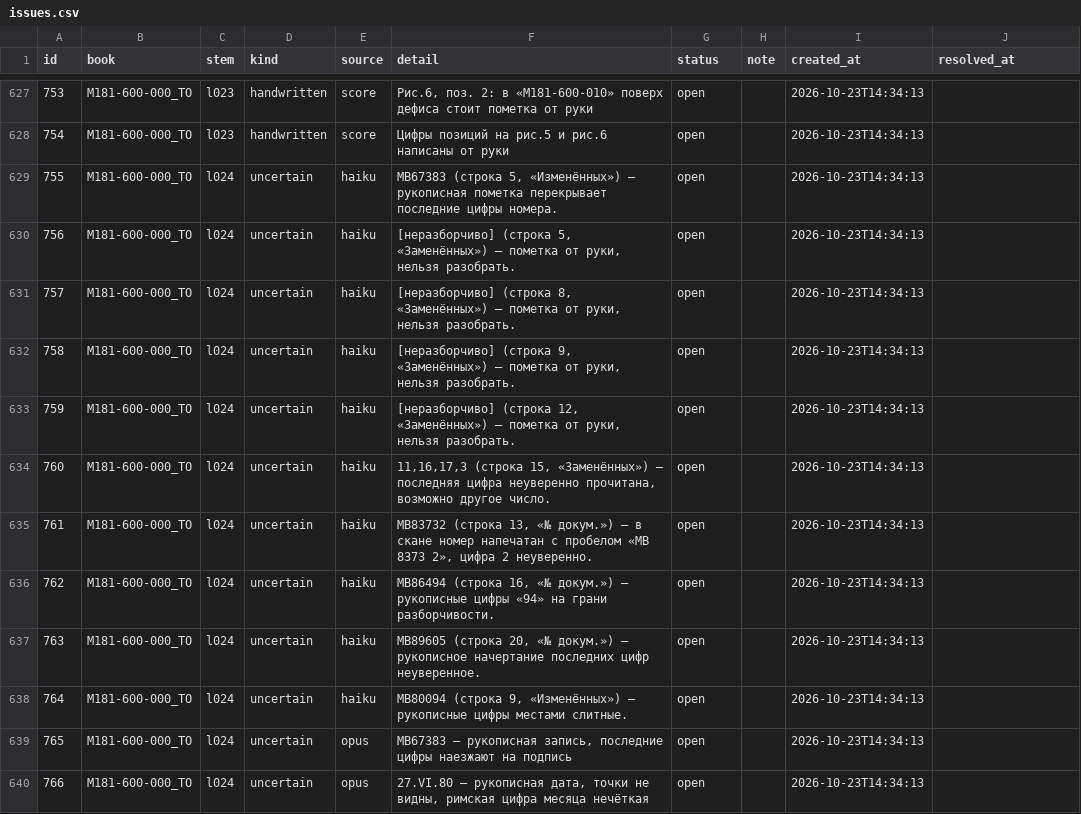
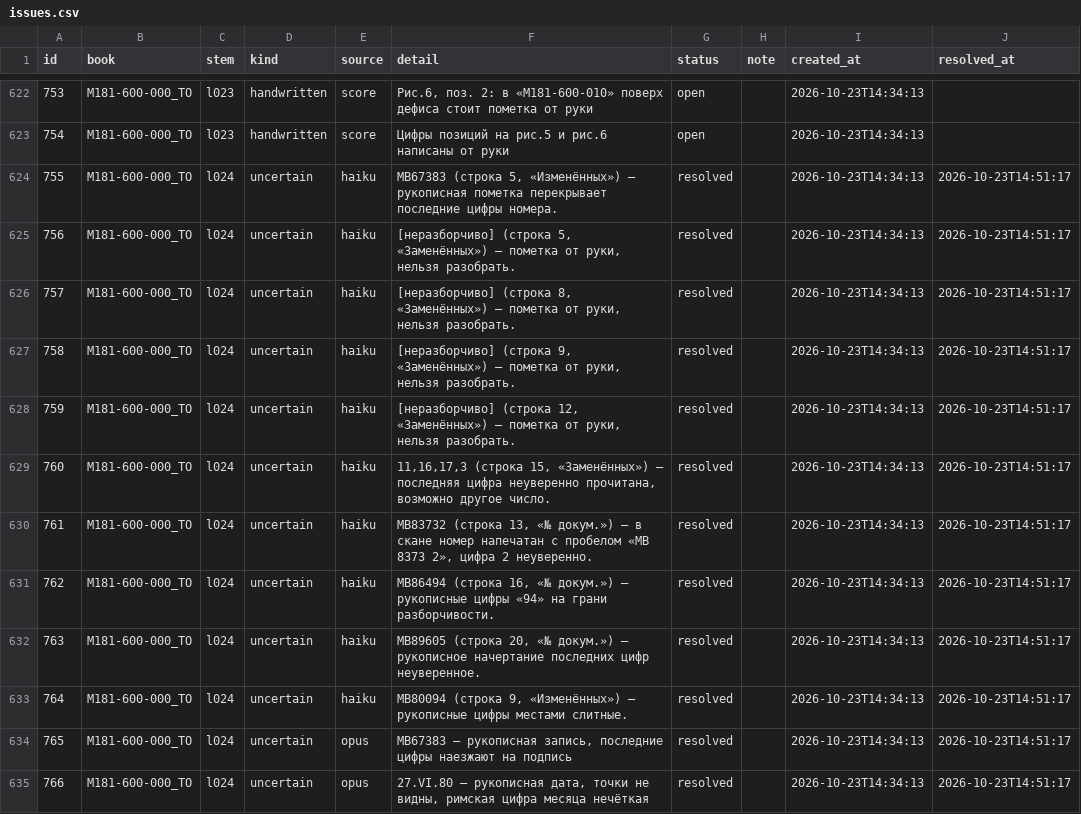
Before and after one commit to r3dfx080/Kadr-3PM_docs, a CSV file: kb/review/issues.csv, drawn as a sheet; only a part is shown, gaps mark what is left out; the diff covers the shown part only.

Commit message:
Viewer: current risk from open issues, resolve-all button, sortable risk/issues columns
- Риск = original score scaled by the share of issue weight still open (never above the
  original), 0 once proofread; the original is shown in brackets.
- «Отметить все как исправленные» resolves every open issue on a sheet (/api/resolve_all).
- Index: Риск and Замечания columns sort by the current numbers.
- Pages reload when Back/Forward restores them from the browser cache (stale statistics).
- OCR parser: «- нет» / «Рукописных пометок нет.» is an empty list, not a mark; pages
  rebuilt from saved replies (ИЭ л.38, 71, 79, 92е, 94а; ТО л.8, 14).
- Review database includes the issues resolved and sheets proofread in the viewer so far.

```diff
--- a/kb/review/issues.csv
+++ b/kb/review/issues.csv
@@ -628,13 +623,13 @@ id,book,stem,kind,source,detail,status,note,created_at,resolved_at
 754,M181-600-000_TO,l023,handwritten,score,Цифры позиций на рис.5 и рис.6 написаны от руки,open,,2026-10-23T14:34:13,
-755,M181-600-000_TO,l024,uncertain,haiku,"МВ67383 (строка 5, «Изменённых») — рукописная пометка перекрывает последние цифры номера.",open,,2026-10-23T14:34:13,
-756,M181-600-000_TO,l024,uncertain,haiku,"[неразборчиво] (строка 5, «Заменённых») — пометка от руки, нельзя разобрать.",open,,2026-10-23T14:34:13,
-757,M181-600-000_TO,l024,uncertain,haiku,"[неразборчиво] (строка 8, «Заменённых») — пометка от руки, нельзя разобрать.",open,,2026-10-23T14:34:13,
-758,M181-600-000_TO,l024,uncertain,haiku,"[неразборчиво] (строка 9, «Заменённых») — пометка от руки, нельзя разобрать.",open,,2026-10-23T14:34:13,
-759,M181-600-000_TO,l024,uncertain,haiku,"[неразборчиво] (строка 12, «Заменённых») — пометка от руки, нельзя разобрать.",open,,2026-10-23T14:34:13,
-760,M181-600-000_TO,l024,uncertain,haiku,"11,16,17,3 (строка 15, «Заменённых») — последняя цифра неуверенно прочитана, возможно другое число.",open,,2026-10-23T14:34:13,
-761,M181-600-000_TO,l024,uncertain,haiku,"МВ83732 (строка 13, «№ докум.») — в скане номер напечатан с пробелом «МВ 8373 2», цифра 2 неуверенно.",open,,2026-10-23T14:34:13,
-762,M181-600-000_TO,l024,uncertain,haiku,"МВ86494 (строка 16, «№ докум.») — рукописные цифры «94» на грани разборчивости.",open,,2026-10-23T14:34:13,
-763,M181-600-000_TO,l024,uncertain,haiku,"МВ89605 (строка 20, «№ докум.») — рукописное начертание последних цифр неуверенное.",open,,2026-10-23T14:34:13,
-764,M181-600-000_TO,l024,uncertain,haiku,"МВ80094 (строка 9, «Изменённых») — рукописные цифры местами слитные.",open,,2026-10-23T14:34:13,
-765,M181-600-000_TO,l024,uncertain,opus,"МВ67383 — рукописная запись, последние цифры наезжают на подпись",open,,2026-10-23T14:34:13,
-766,M181-600-000_TO,l024,uncertain,opus,"27.VI.80 — рукописная дата, точки не видны, римская цифра месяца нечёткая",open,,2026-10-23T14:34:13,
+755,M181-600-000_TO,l024,uncertain,haiku,"МВ67383 (строка 5, «Изменённых») — рукописная пометка перекрывает последние цифры номера.",resolved,,2026-10-23T14:34:13,2026-10-23T14:51:17
+756,M181-600-000_TO,l024,uncertain,haiku,"[неразборчиво] (строка 5, «Заменённых») — пометка от руки, нельзя разобрать.",resolved,,2026-10-23T14:34:13,2026-10-23T14:51:17
+757,M181-600-000_TO,l024,uncertain,haiku,"[неразборчиво] (строка 8, «Заменённых») — пометка от руки, нельзя разобрать.",resolved,,2026-10-23T14:34:13,2026-10-23T14:51:17
+758,M181-600-000_TO,l024,uncertain,haiku,"[неразборчиво] (строка 9, «Заменённых») — пометка от руки, нельзя разобрать.",resolved,,2026-10-23T14:34:13,2026-10-23T14:51:17
+759,M181-600-000_TO,l024,uncertain,haiku,"[неразборчиво] (строка 12, «Заменённых») — пометка от руки, нельзя разобрать.",resolved,,2026-10-23T14:34:13,2026-10-23T14:51:17
+760,M181-600-000_TO,l024,uncertain,haiku,"11,16,17,3 (строка 15, «Заменённых») — последняя цифра неуверенно прочитана, возможно другое число.",resolved,,2026-10-23T14:34:13,2026-10-23T14:51:17
+761,M181-600-000_TO,l024,uncertain,haiku,"МВ83732 (строка 13, «№ докум.») — в скане номер напечатан с пробелом «МВ 8373 2», цифра 2 неуверенно.",resolved,,2026-10-23T14:34:13,2026-10-23T14:51:17
+762,M181-600-000_TO,l024,uncertain,haiku,"МВ86494 (строка 16, «№ докум.») — рукописные цифры «94» на грани разборчивости.",resolved,,2026-10-23T14:34:13,2026-10-23T14:51:17
+763,M181-600-000_TO,l024,uncertain,haiku,"МВ89605 (строка 20, «№ докум.») — рукописное начертание последних цифр неуверенное.",resolved,,2026-10-23T14:34:13,2026-10-23T14:51:17
+764,M181-600-000_TO,l024,uncertain,haiku,"МВ80094 (строка 9, «Изменённых») — рукописные цифры местами слитные.",resolved,,2026-10-23T14:34:13,2026-10-23T14:51:17
+765,M181-600-000_TO,l024,uncertain,opus,"МВ67383 — рукописная запись, последние цифры наезжают на подпись",resolved,,2026-10-23T14:34:13,2026-10-23T14:51:17
+766,M181-600-000_TO,l024,uncertain,opus,"27.VI.80 — рукописная дата, точки не видны, римская цифра месяца нечёткая",resolved,,2026-10-23T14:34:13,2026-10-23T14:51:17
```
Also changed, not shown: 5 removed rows and 66 edited cells elsewhere in this file, kb/review/pages.csv, 21 other files.
